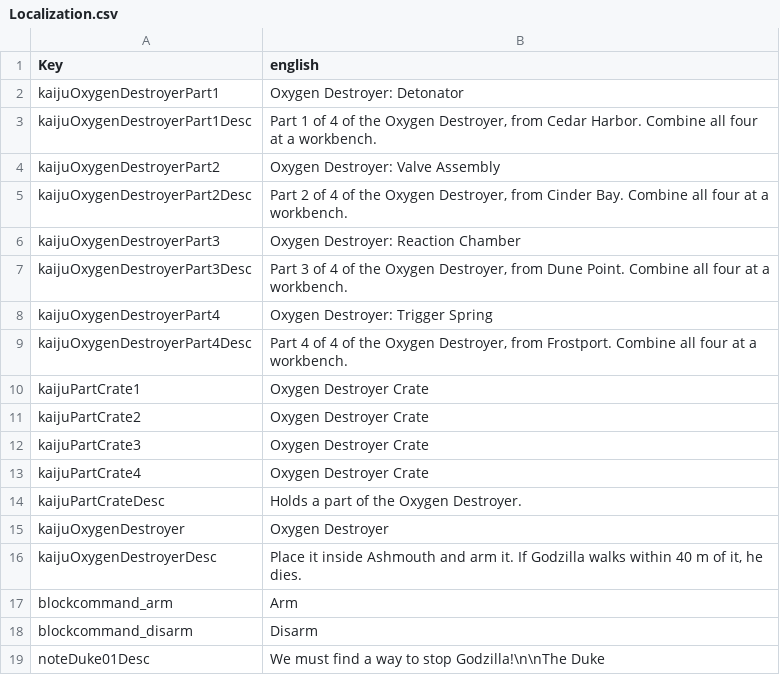
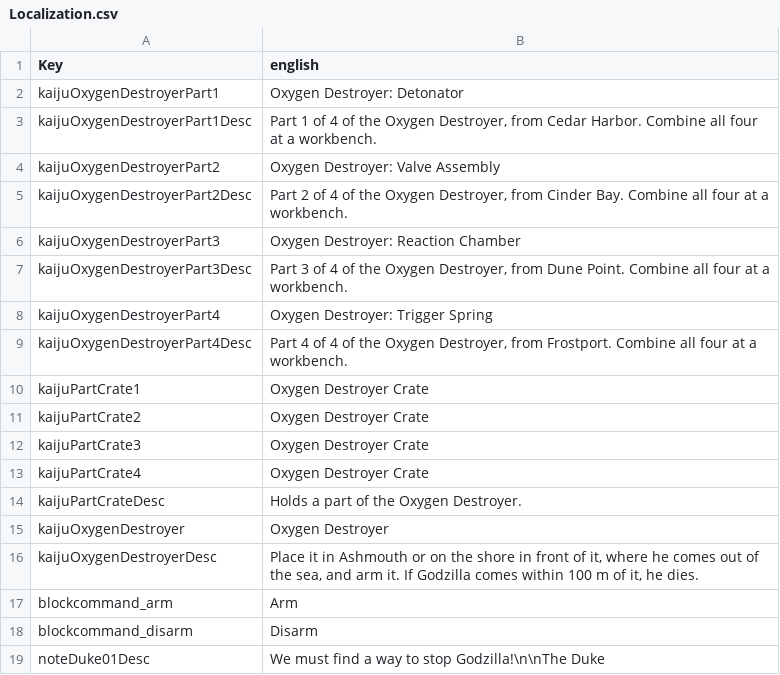
Before and after one commit to zinsdarwin/kaiju-7dtd, a CSV file: KaijuMod/Config/Localization.csv, drawn as a sheet.

```diff
--- a/KaijuMod/Config/Localization.csv
+++ b/KaijuMod/Config/Localization.csv
@@ -15,3 +15,3 @@ kaijuPartCrateDesc,"Holds a part of the Oxygen Destroyer."
 kaijuOxygenDestroyer,"Oxygen Destroyer"
-kaijuOxygenDestroyerDesc,"Place it inside Ashmouth and arm it. If Godzilla walks within 40 m of it, he dies."
+kaijuOxygenDestroyerDesc,"Place it in Ashmouth or on the shore in front of it, where he comes out of the sea, and arm it. If Godzilla comes within 100 m of it, he dies."
 blockcommand_arm,"Arm"
```
Also changed, not shown: 1 other file.
